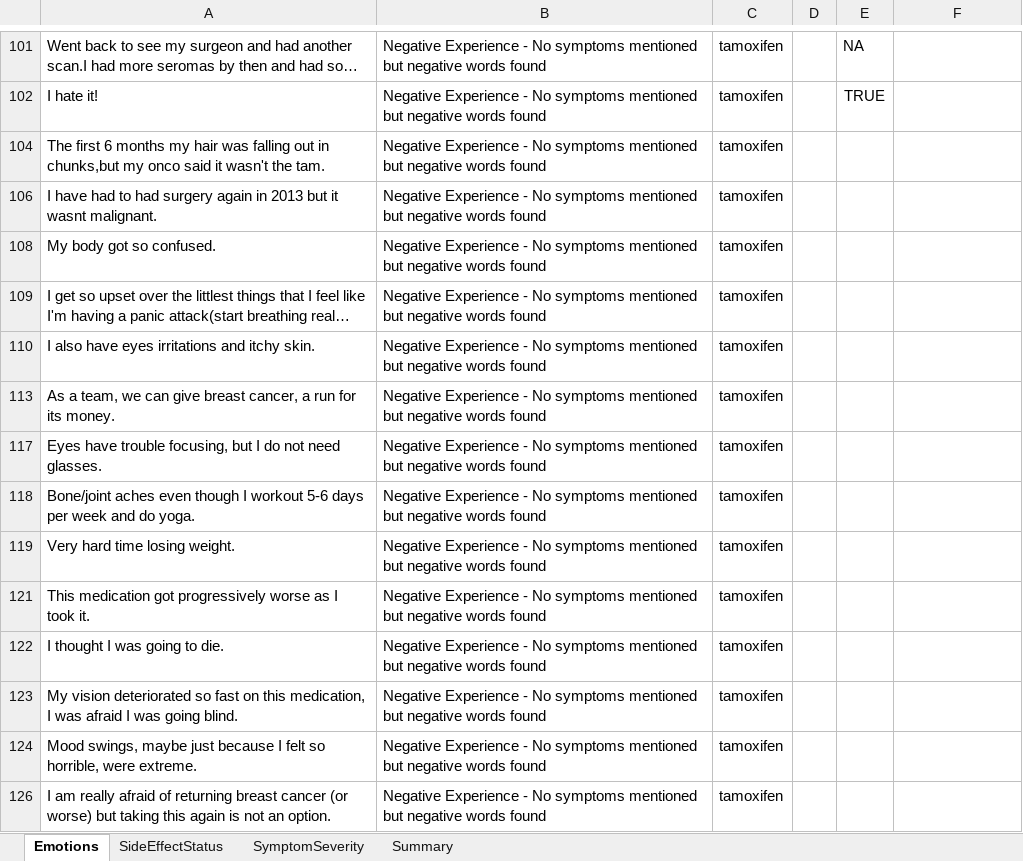
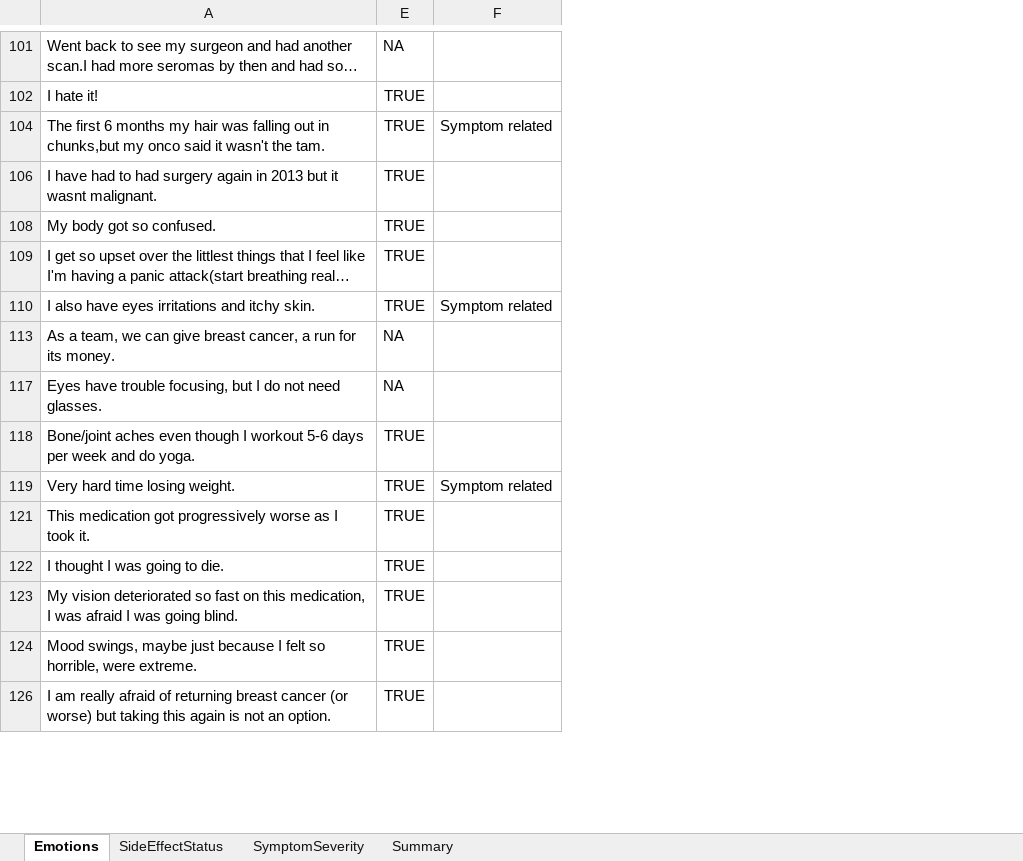
Before and after one commit to alifa2try/NLTKForumScraper, an Excel workbook: Results/CategorisationSummary.xlsx, sheet Emotions, drawn as a sheet; only a part is shown, gaps mark what is left out; long unchanged cells end in …; values as stored, in another font and other column widths than the file's, no borders; the diff covers the shown part only; the diff names each change by its address in the sheet, - before the commit and + after, or states it on an @@ line.

Commit message:
Added more drugs to the postsGatherer and did some more tagging in the result

```diff
--- a/Results/CategorisationSummary.xlsx (sheet Emotions)
+++ b/Results/CategorisationSummary.xlsx (sheet Emotions)
@@ column B hidden, rows 101-126: all Negative Experience - No symptoms mentioned but negative words found @@
@@ column C hidden, rows 101-126: all tamoxifen @@
@@ column D hidden, empty @@
-E104: (empty)
+E104: TRUE
-F104: (empty)
+F104: Symptom related
-E106: (empty)
+E106: TRUE
-E108:E110: (empty)
+E108:E110: TRUE
-F110: (empty)
+F110: Symptom related
-E113: (empty)
+E113: NA
-E117: (empty)
+E117: NA
-E118:E119: (empty)
+E118:E119: TRUE
-F119: (empty)
+F119: Symptom related
-E121:E124: (empty)
+E121:E124: TRUE
-E126: (empty)
+E126: TRUE
```
Also changed, not shown: 28 edited cells elsewhere in this sheet, sheet Summary, 1 other file.
